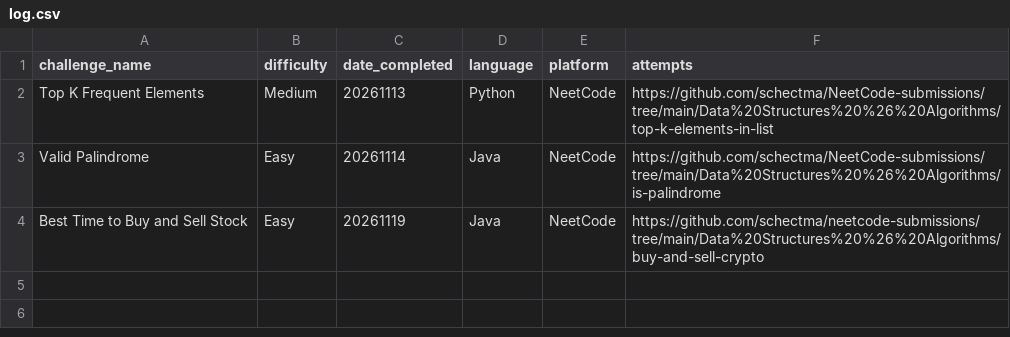
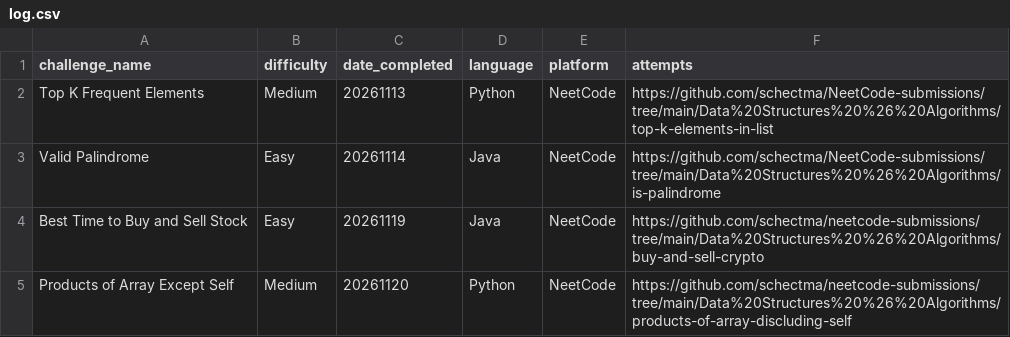
Before and after one commit to TRNG-2499/assignments, a CSV file: _practical_coding_challenges/log.csv, drawn as a sheet; the diff names each change by its address in the sheet, - before the commit and + after, or states it on an @@ line.

Commit message:
+1

```diff
--- a/_practical_coding_challenges/log.csv
+++ b/_practical_coding_challenges/log.csv
+row 5: Products of Array Except Self | Medium | 20261120 | Python | NeetCode | https://github.com/schectma/neetcode-submissions/tree/main/Data%20Structures%20%26%20Algorithms/products-of-array-discluding-self
```
